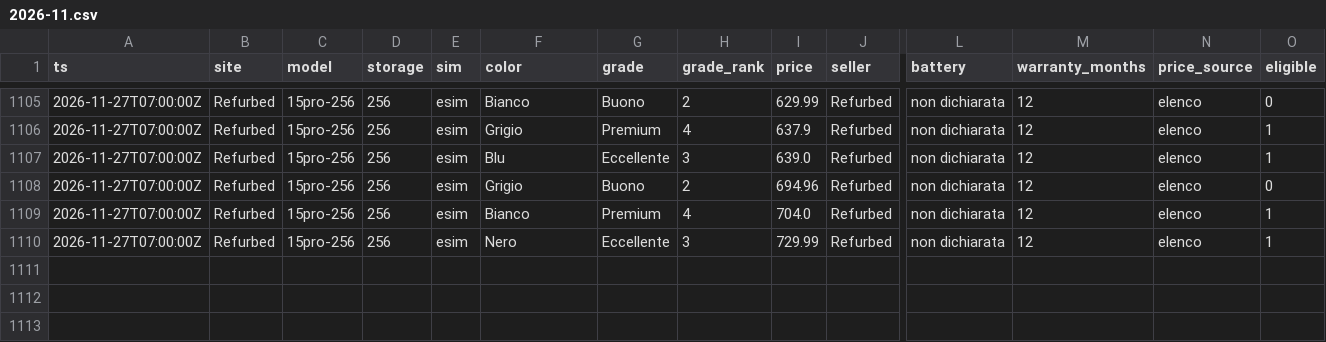
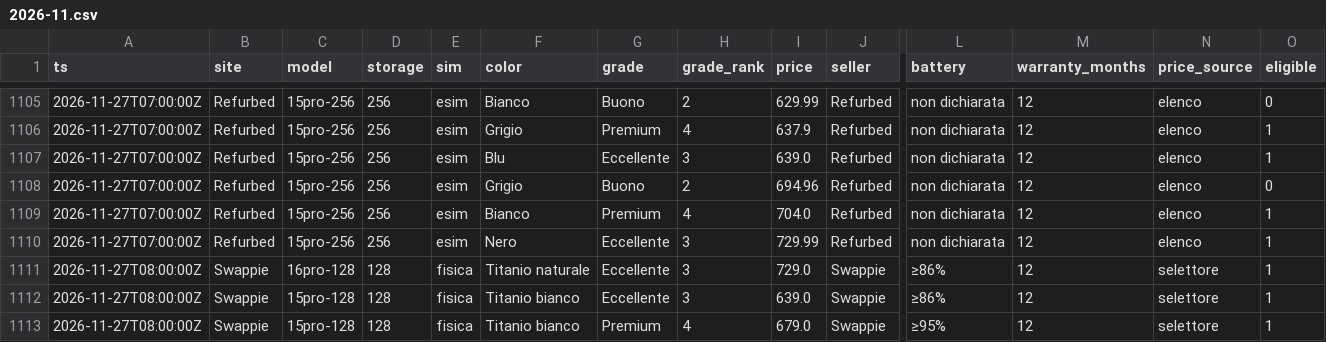
Before and after one commit to simonespasiano/iphone-price-monitor, a CSV file: data/offers/2026-11.csv, drawn as a sheet; only a part is shown, gaps mark what is left out; rows hold the shown columns only; the diff names each change by its address in the sheet, - before the commit and + after, or states it on an @@ line.

```diff
--- a/data/offers/2026-11.csv
+++ b/data/offers/2026-11.csv
+row 1111: 2026-11-27T08:00:00Z | Swappie | 16pro-128 | 128 | fisica | Titanio naturale | Eccellente | 3 | 729.0 | Swappie | ≥86% | 12 | selettore | 1
+row 1112: 2026-11-27T08:00:00Z | Swappie | 15pro-128 | 128 | fisica | Titanio bianco | Eccellente | 3 | 639.0 | Swappie | ≥86% | 12 | selettore | 1
+row 1113: 2026-11-27T08:00:00Z | Swappie | 15pro-128 | 128 | fisica | Titanio bianco | Premium | 4 | 679.0 | Swappie | ≥95% | 12 | selettore | 1
```
Also changed, not shown: data/runs/2026-11.csv, 6 other files.
